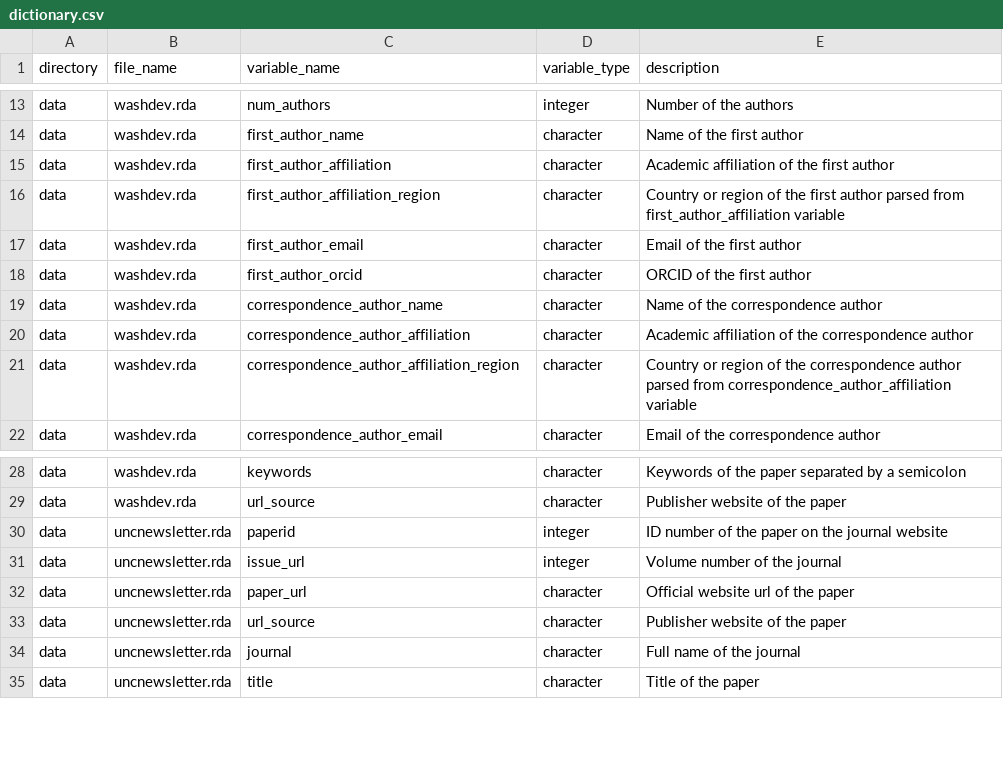
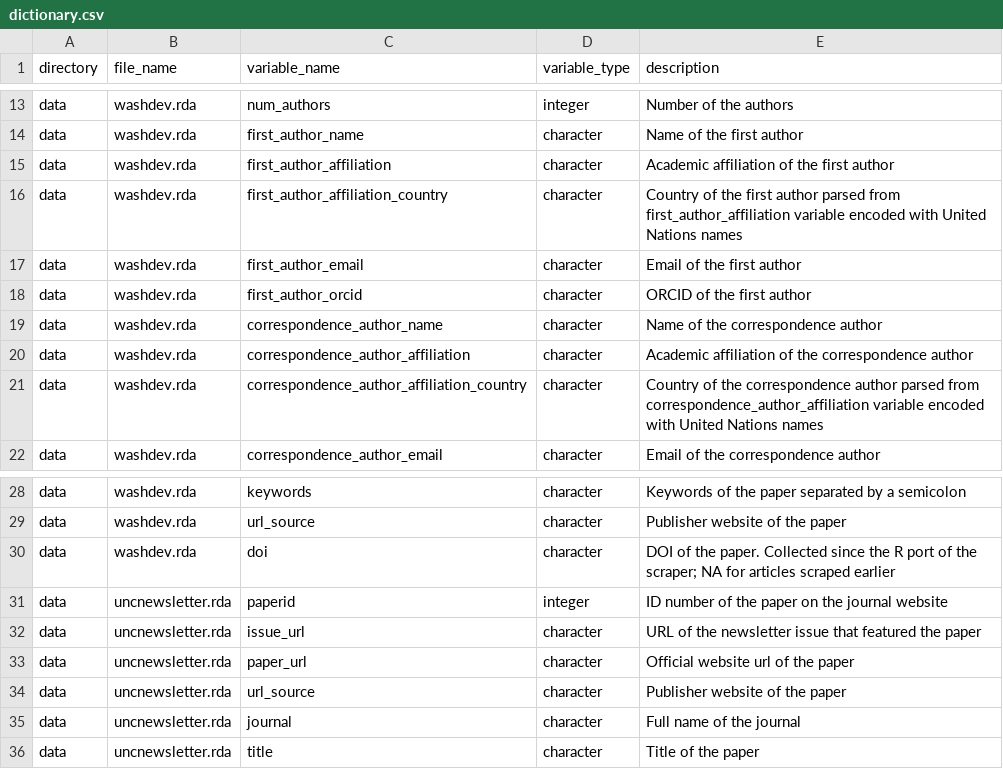
Before and after one commit to openwashdata/washopenresearch, a CSV file: data-raw/dictionary.csv, drawn as a sheet; only a part is shown, gaps mark what is left out; the diff covers the shown part only.

```diff
--- a/data-raw/dictionary.csv
+++ b/data-raw/dictionary.csv
@@ -15,3 +15,3 @@ data,washdev.rda,first_author_name,character,Name of the first author
 data,washdev.rda,first_author_affiliation,character,Academic affiliation of the first author
-data,washdev.rda,first_author_affiliation_region,character,Country or region of the first author parsed from first_author_affiliation variable
+data,washdev.rda,first_author_affiliation_country,character,Country of the first author parsed from first_author_affiliation variable encoded with United Nations names
 data,washdev.rda,first_author_email,character,Email of the first author
@@ -20,3 +20,3 @@ data,washdev.rda,correspondence_author_name,character,Name of the correspondence
 data,washdev.rda,correspondence_author_affiliation,character,Academic affiliation of the correspondence author
-data,washdev.rda,correspondence_author_affiliation_region,character,Country or region of the correspondence author parsed from correspondence_author_affiliation variable
+data,washdev.rda,correspondence_author_affiliation_country,character,Country of the correspondence author parsed from correspondence_author_affiliation variable encoded with United Nations names
 data,washdev.rda,correspondence_author_email,character,Email of the correspondence author
@@ -29,4 +29,5 @@ data,washdev.rda,keywords,character,Keywords of the paper separated by a semicol
 data,washdev.rda,url_source,character,Publisher website of the paper
+data,washdev.rda,doi,character,DOI of the paper. Collected since the R port of the scraper; NA for articles scraped earlier
 data,uncnewsletter.rda,paperid,integer,ID number of the paper on the journal website
-data,uncnewsletter.rda,issue_url,integer,Volume number of the journal
+data,uncnewsletter.rda,issue_url,character,URL of the newsletter issue that featured the paper
 data,uncnewsletter.rda,paper_url,character,Official website url of the paper
```
Also changed, not shown: 32 added rows elsewhere in this file, 12 other files.
